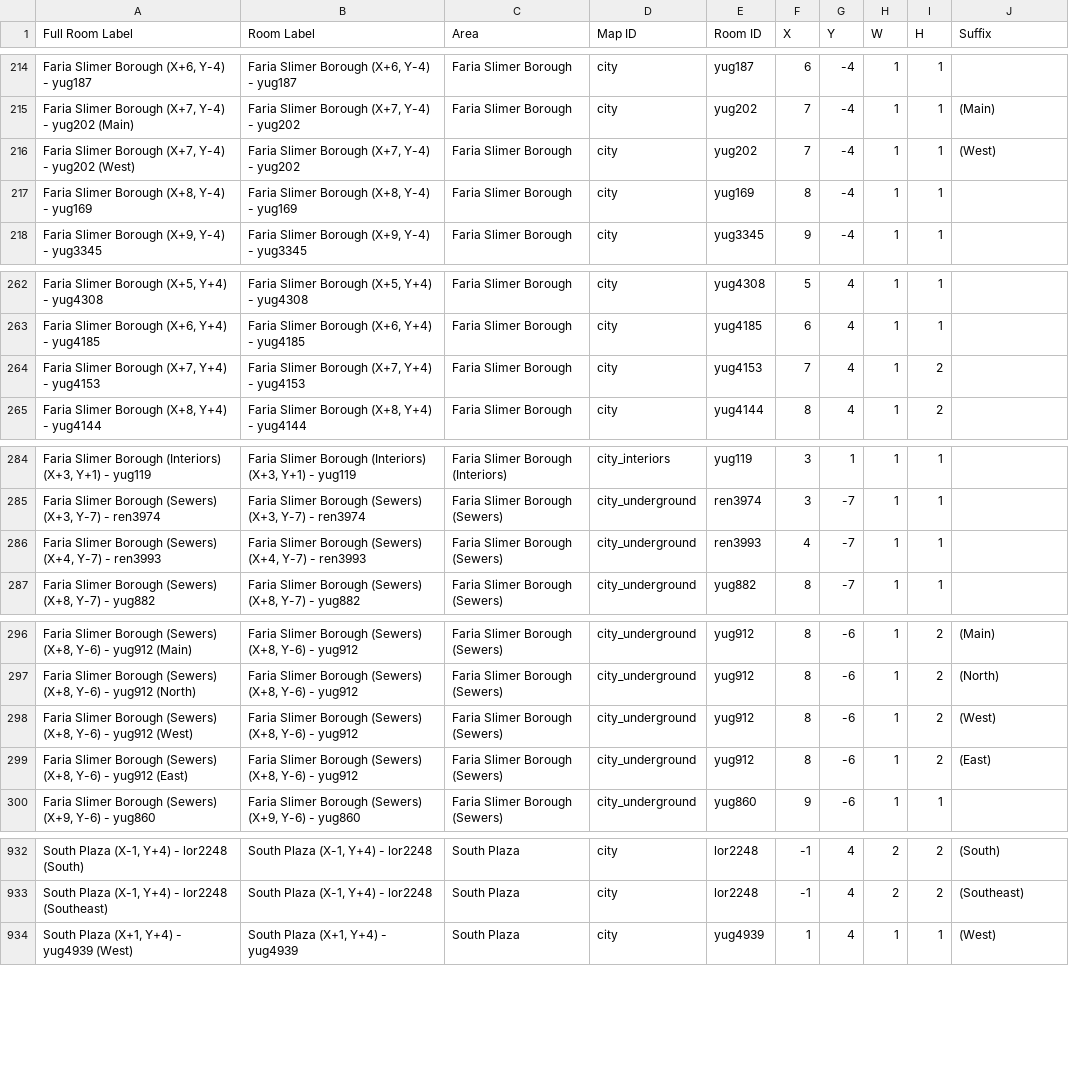
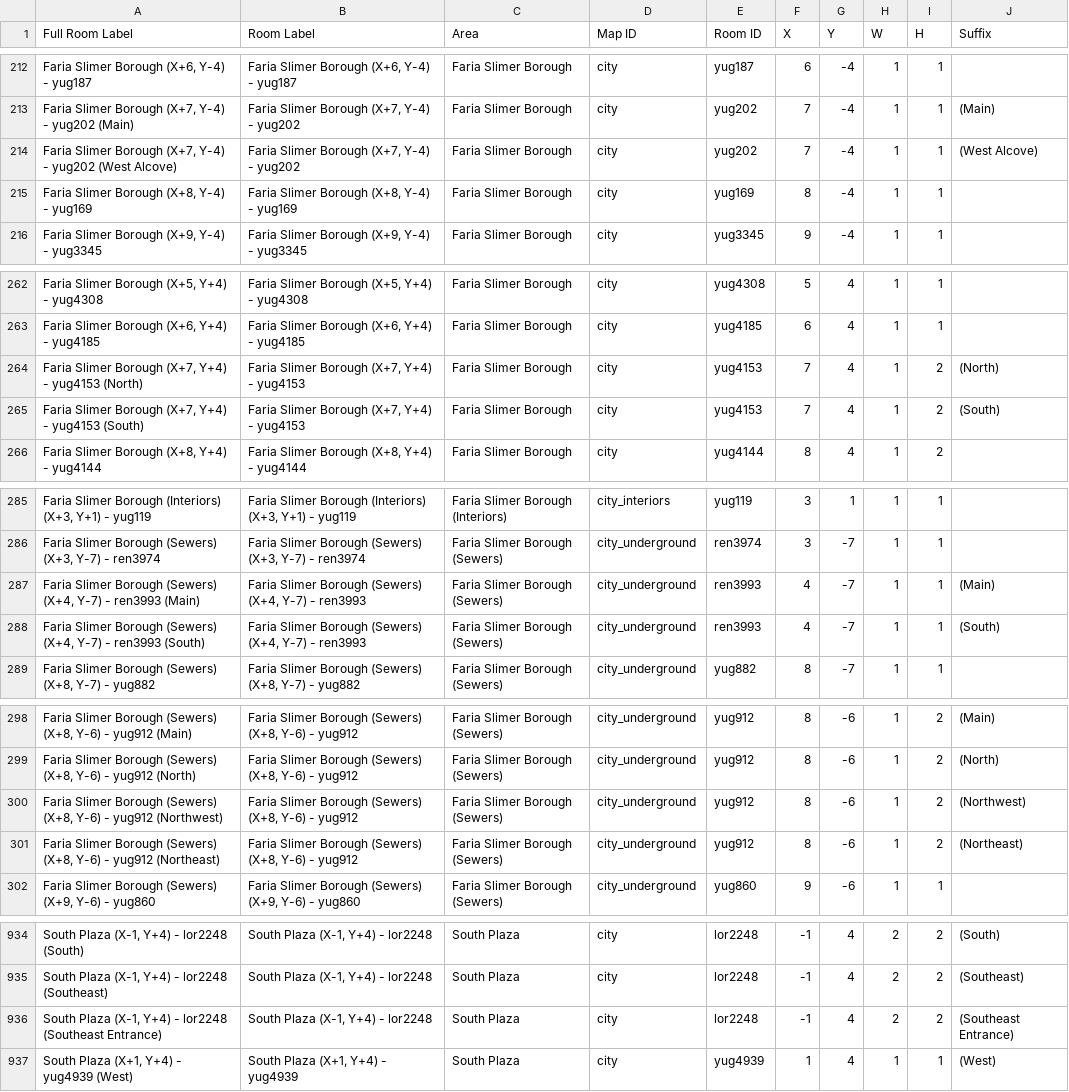
Before and after one commit to CertifiedPyro/Archipelago, a CSV file: worlds/pipistrello/data/full_rooms.csv, drawn as a sheet; only a part is shown, gaps mark what is left out; the diff covers the shown part only.

Commit message:
Generate (most) Faria overworld rules

```diff
--- a/worlds/pipistrello/data/full_rooms.csv
+++ b/worlds/pipistrello/data/full_rooms.csv
@@ -215,3 +213,3 @@ Full Room Label,Room Label,Area,Map ID,Room ID,X,Y,W,H,Suffix
 "Faria Slimer Borough (X+7, Y-4) - yug202 (Main)","Faria Slimer Borough (X+7, Y-4) - yug202",Faria Slimer Borough,city,yug202,7,-4,1,1, (Main)
-"Faria Slimer Borough (X+7, Y-4) - yug202 (West)","Faria Slimer Borough (X+7, Y-4) - yug202",Faria Slimer Borough,city,yug202,7,-4,1,1, (West)
+"Faria Slimer Borough (X+7, Y-4) - yug202 (West Alcove)","Faria Slimer Borough (X+7, Y-4) - yug202",Faria Slimer Borough,city,yug202,7,-4,1,1, (West Alcove)
 "Faria Slimer Borough (X+8, Y-4) - yug169","Faria Slimer Borough (X+8, Y-4) - yug169",Faria Slimer Borough,city,yug169,8,-4,1,1,
@@ -263,3 +263,4 @@ Full Room Label,Room Label,Area,Map ID,Room ID,X,Y,W,H,Suffix
 "Faria Slimer Borough (X+6, Y+4) - yug4185","Faria Slimer Borough (X+6, Y+4) - yug4185",Faria Slimer Borough,city,yug4185,6,4,1,1,
-"Faria Slimer Borough (X+7, Y+4) - yug4153","Faria Slimer Borough (X+7, Y+4) - yug4153",Faria Slimer Borough,city,yug4153,7,4,1,2,
+"Faria Slimer Borough (X+7, Y+4) - yug4153 (North)","Faria Slimer Borough (X+7, Y+4) - yug4153",Faria Slimer Borough,city,yug4153,7,4,1,2, (North)
+"Faria Slimer Borough (X+7, Y+4) - yug4153 (South)","Faria Slimer Borough (X+7, Y+4) - yug4153",Faria Slimer Borough,city,yug4153,7,4,1,2, (South)
 "Faria Slimer Borough (X+8, Y+4) - yug4144","Faria Slimer Borough (X+8, Y+4) - yug4144",Faria Slimer Borough,city,yug4144,8,4,1,2,
@@ -285,3 +286,4 @@ Full Room Label,Room Label,Area,Map ID,Room ID,X,Y,W,H,Suffix
 "Faria Slimer Borough (Sewers) (X+3, Y-7) - ren3974","Faria Slimer Borough (Sewers) (X+3, Y-7) - ren3974",Faria Slimer Borough (Sewers),city_underground,ren3974,3,-7,1,1,
-"Faria Slimer Borough (Sewers) (X+4, Y-7) - ren3993","Faria Slimer Borough (Sewers) (X+4, Y-7) - ren3993",Faria Slimer Borough (Sewers),city_underground,ren3993,4,-7,1,1,
+"Faria Slimer Borough (Sewers) (X+4, Y-7) - ren3993 (Main)","Faria Slimer Borough (Sewers) (X+4, Y-7) - ren3993",Faria Slimer Borough (Sewers),city_underground,ren3993,4,-7,1,1, (Main)
+"Faria Slimer Borough (Sewers) (X+4, Y-7) - ren3993 (South)","Faria Slimer Borough (Sewers) (X+4, Y-7) - ren3993",Faria Slimer Borough (Sewers),city_underground,ren3993,4,-7,1,1, (South)
 "Faria Slimer Borough (Sewers) (X+8, Y-7) - yug882","Faria Slimer Borough (Sewers) (X+8, Y-7) - yug882",Faria Slimer Borough (Sewers),city_underground,yug882,8,-7,1,1,
@@ -297,4 +299,4 @@ Full Room Label,Room Label,Area,Map ID,Room ID,X,Y,W,H,Suffix
 "Faria Slimer Borough (Sewers) (X+8, Y-6) - yug912 (North)","Faria Slimer Borough (Sewers) (X+8, Y-6) - yug912",Faria Slimer Borough (Sewers),city_underground,yug912,8,-6,1,2, (North)
-"Faria Slimer Borough (Sewers) (X+8, Y-6) - yug912 (West)","Faria Slimer Borough (Sewers) (X+8, Y-6) - yug912",Faria Slimer Borough (Sewers),city_underground,yug912,8,-6,1,2, (West)
-"Faria Slimer Borough (Sewers) (X+8, Y-6) - yug912 (East)","Faria Slimer Borough (Sewers) (X+8, Y-6) - yug912",Faria Slimer Borough (Sewers),city_underground,yug912,8,-6,1,2, (East)
+"Faria Slimer Borough (Sewers) (X+8, Y-6) - yug912 (Northwest)","Faria Slimer Borough (Sewers) (X+8, Y-6) - yug912",Faria Slimer Borough (Sewers),city_underground,yug912,8,-6,1,2, (Northwest)
+"Faria Slimer Borough (Sewers) (X+8, Y-6) - yug912 (Northeast)","Faria Slimer Borough (Sewers) (X+8, Y-6) - yug912",Faria Slimer Borough (Sewers),city_underground,yug912,8,-6,1,2, (Northeast)
 "Faria Slimer Borough (Sewers) (X+9, Y-6) - yug860","Faria Slimer Borough (Sewers) (X+9, Y-6) - yug860",Faria Slimer Borough (Sewers),city_underground,yug860,9,-6,1,1,
@@ -933,2 +935,3 @@ Full Room Label,Room Label,Area,Map ID,Room ID,X,Y,W,H,Suffix
 "South Plaza (X-1, Y+4) - lor2248 (Southeast)","South Plaza (X-1, Y+4) - lor2248",South Plaza,city,lor2248,-1,4,2,2, (Southeast)
+"South Plaza (X-1, Y+4) - lor2248 (Southeast Entrance)","South Plaza (X-1, Y+4) - lor2248",South Plaza,city,lor2248,-1,4,2,2, (Southeast Entrance)
 "South Plaza (X+1, Y+4) - yug4939 (West)","South Plaza (X+1, Y+4) - yug4939",South Plaza,city,yug4939,1,4,1,1, (West)
```
Also changed, not shown: 2 added rows, 2 removed rows and 16 edited cells elsewhere in this file, 8 other files.
